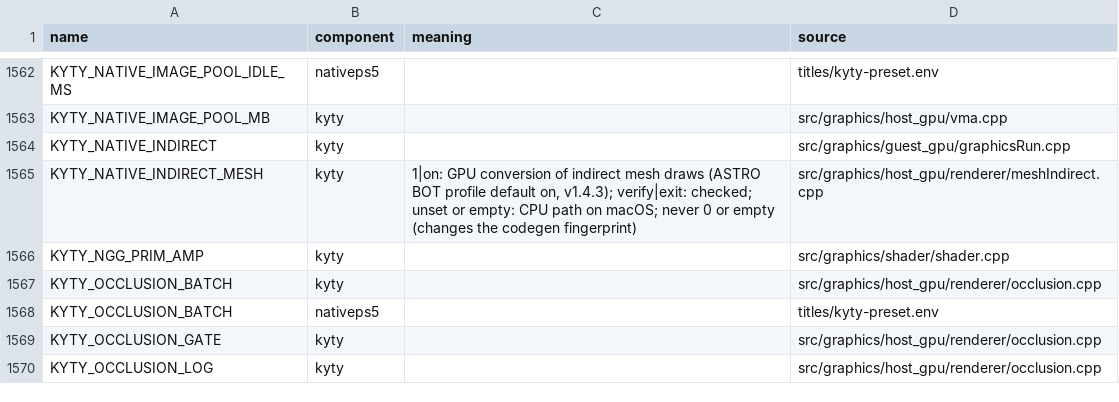
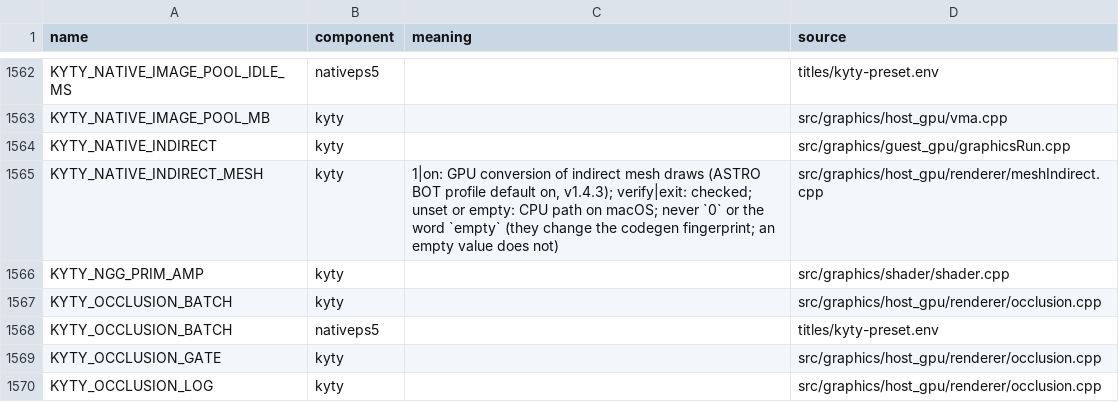
Before and after one commit to computerguy526/nativeps5, a TSV file: docs/env_switches.tsv, drawn as a sheet; only a part is shown, gaps mark what is left out.

```diff
--- a/docs/env_switches.tsv
+++ b/docs/env_switches.tsv
@@ -1564,3 +1564,3 @@ KYTY_NATIVE_IMAGE_POOL_MB	kyty		src/graphics/host_gpu/vma.cpp
 KYTY_NATIVE_INDIRECT	kyty		src/graphics/guest_gpu/graphicsRun.cpp
-KYTY_NATIVE_INDIRECT_MESH	kyty	1|on: GPU conversion of indirect mesh draws (ASTRO BOT profile default on, v1.4.3); verify|exit: checked; unset or empty: CPU path on macOS; never 0 or empty (changes the codegen fingerprint)	src/graphics/host_gpu/renderer/meshIndirect.cpp
+KYTY_NATIVE_INDIRECT_MESH	kyty	1|on: GPU conversion of indirect mesh draws (ASTRO BOT profile default on, v1.4.3); verify|exit: checked; unset or empty: CPU path on macOS; never `0` or the word `empty` (they change the codegen fingerprint; an empty value does not)	src/graphics/host_gpu/renderer/meshIndirect.cpp
 KYTY_NGG_PRIM_AMP	kyty		src/graphics/shader/shader.cpp
```
Also changed, not shown: 5 other files.
